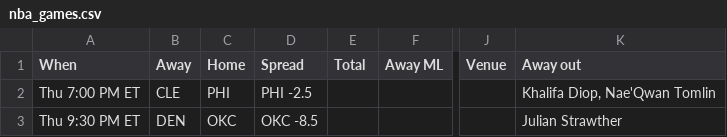
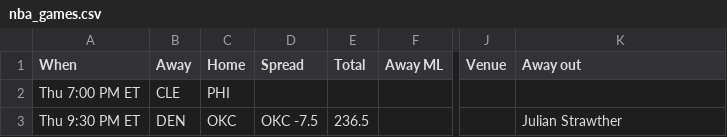
Before and after one commit to ECC370/stats, a CSV file: data/nba_games.csv, drawn as a sheet; only a part is shown, gaps mark what is left out; the diff names each change by its address in the sheet, - before the commit and + after, or states it on an @@ line.

```diff
--- a/data/nba_games.csv
+++ b/data/nba_games.csv
-D2 (Spread): PHI -2.5
+D2 (Spread): (empty)
-K2 (Away out): Khalifa Diop, Nae'Qwan Tomlin
+K2 (Away out): (empty)
-D3 (Spread): OKC -8.5
+D3 (Spread): OKC -7.5
-E3 (Total): (empty)
+E3 (Total): 236.5
```
Also changed, not shown: data/nba_injuries.csv, data/nfl_games.csv, 4 other files.
